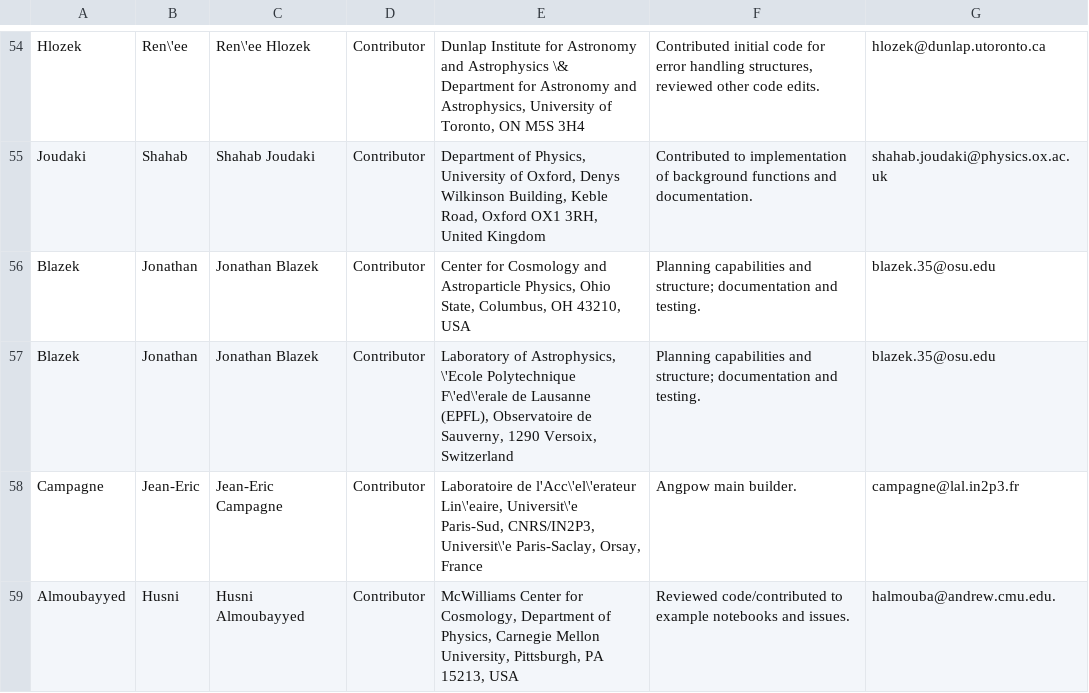
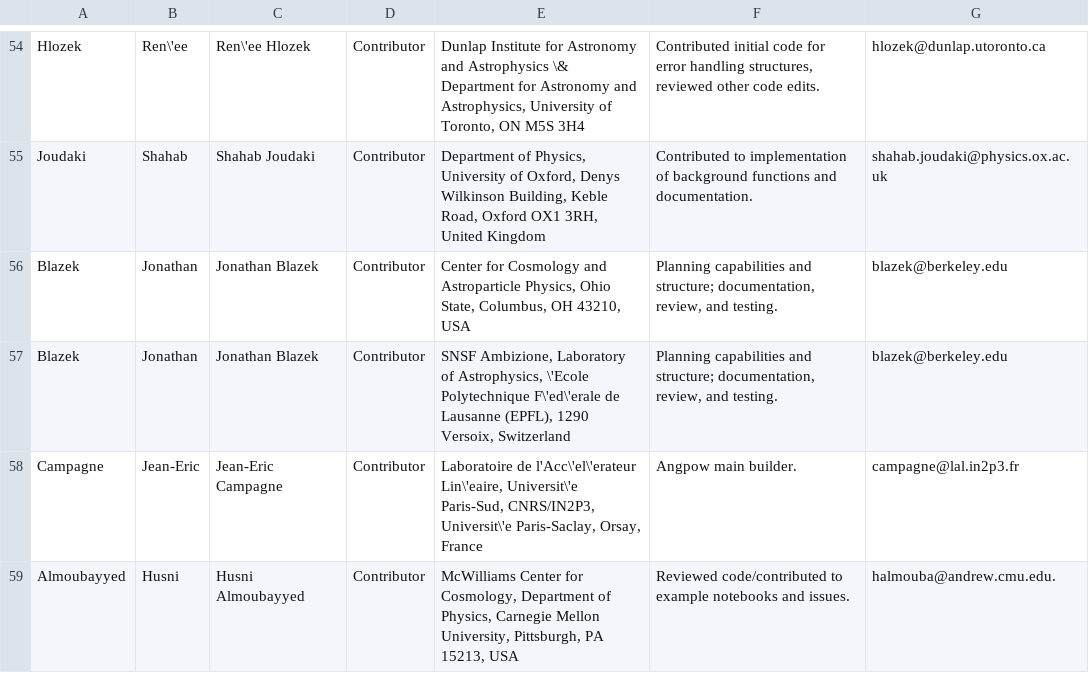
Before and after one commit to LSSTDESC/CCL, a CSV file: doc/ccl_paper/authors.csv, drawn as a sheet; only a part is shown, gaps mark what is left out.

Commit message:
minor update to affiliation and contribution

```diff
--- a/doc/ccl_paper/authors.csv
+++ b/doc/ccl_paper/authors.csv
@@ -55,4 +55,4 @@ Hlozek,Ren\'ee,"Ren\'ee Hlozek",Contributor,"Dunlap Institute for Astronomy and
 Joudaki,Shahab,"Shahab Joudaki",Contributor,"Department of Physics, University of Oxford, Denys Wilkinson Building, Keble Road, Oxford OX1 3RH, United Kingdom","Contributed to implementation of background functions and documentation.",shahab.joudaki@physics.ox.ac.uk
-Blazek,Jonathan,"Jonathan Blazek",Contributor,"Center for Cosmology and Astroparticle Physics, Ohio State, Columbus, OH 43210, USA","Planning capabilities and structure; documentation and testing.",blazek.35@osu.edu
-Blazek,Jonathan,"Jonathan Blazek",Contributor,"Laboratory of Astrophysics, \'Ecole Polytechnique F\'ed\'erale de Lausanne (EPFL), Observatoire de Sauverny, 1290 Versoix, Switzerland","Planning capabilities and structure; documentation and testing.",blazek.35@osu.edu
+Blazek,Jonathan,"Jonathan Blazek",Contributor,"Center for Cosmology and Astroparticle Physics, Ohio State, Columbus, OH 43210, USA","Planning capabilities and structure; documentation, review, and testing.",blazek@berkeley.edu
+Blazek,Jonathan,"Jonathan Blazek",Contributor,"SNSF Ambizione, Laboratory of Astrophysics, \'Ecole Polytechnique F\'ed\'erale de Lausanne (EPFL), 1290 Versoix, Switzerland","Planning capabilities and structure; documentation, review, and testing.",blazek@berkeley.edu
 Campagne,Jean-Eric,"Jean-Eric Campagne",Contributor,"Laboratoire de l'Acc\'el\'erateur Lin\'eaire, Universit\'e Paris-Sud, CNRS/IN2P3, Universit\'e Paris-Saclay, Orsay, France","Angpow main builder.",campagne@lal.in2p3.fr
```
